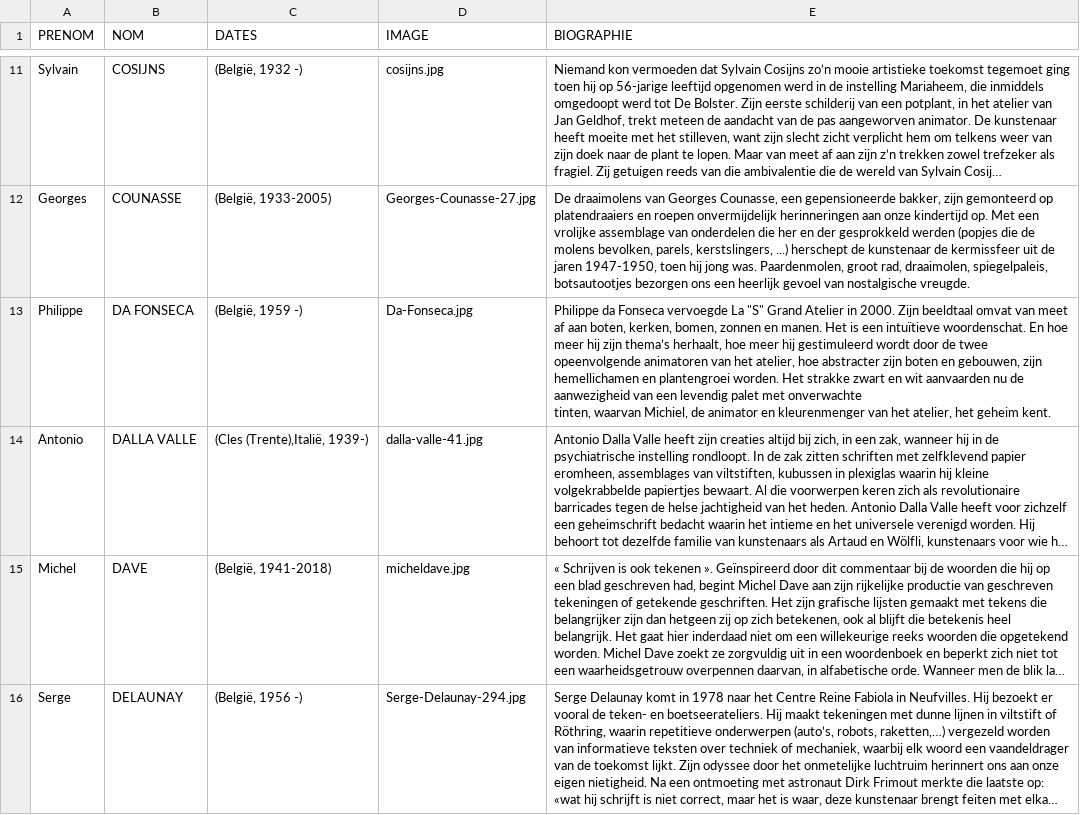
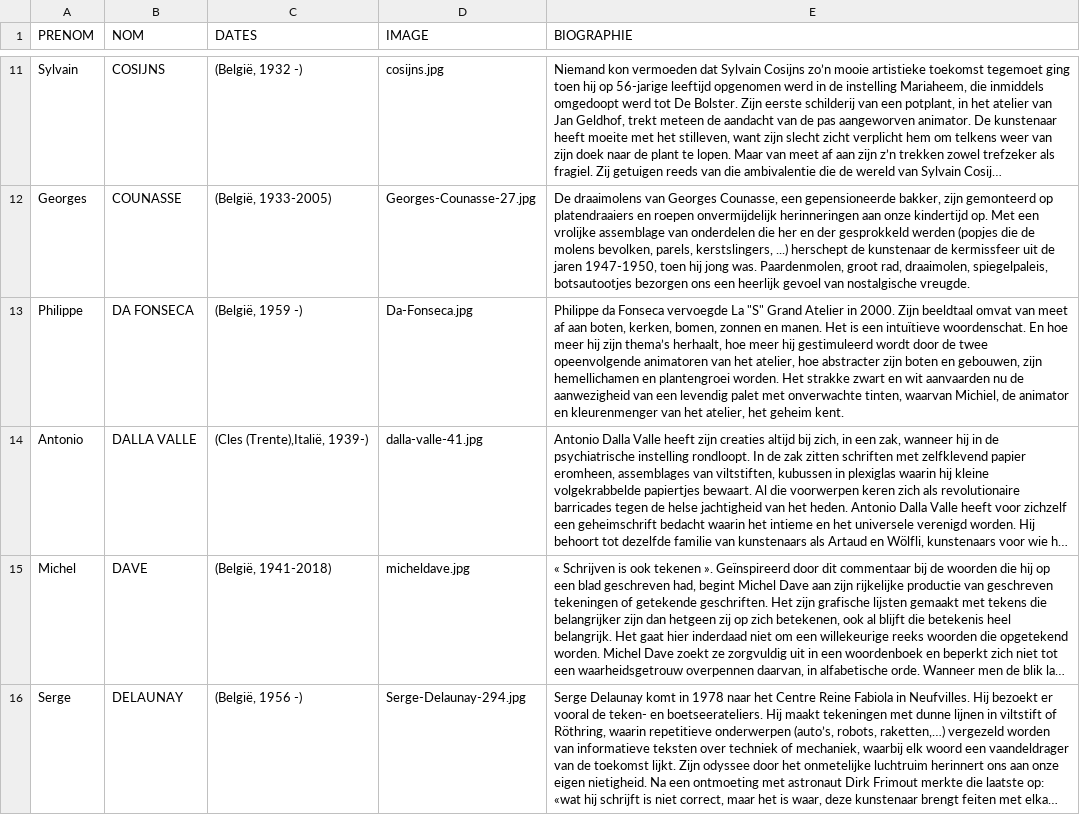
Before and after one commit to communicationartetmarges/art-et-marges, a CSV file: templates/collection-all-nl.csv, drawn as a sheet; only a part is shown, gaps mark what is left out; long unchanged cells end in …; the diff names each change by its address in the sheet, - before the commit and + after, or states it on an @@ line.

```diff
--- a/templates/collection-all-nl.csv
+++ b/templates/collection-all-nl.csv
-E13 (BIOGRAPHIE): …geheim kent.
+E13 (BIOGRAPHIE): …geheim kent.
```
Also changed, not shown: templates/collection-all-en.csv, 26 other files.
